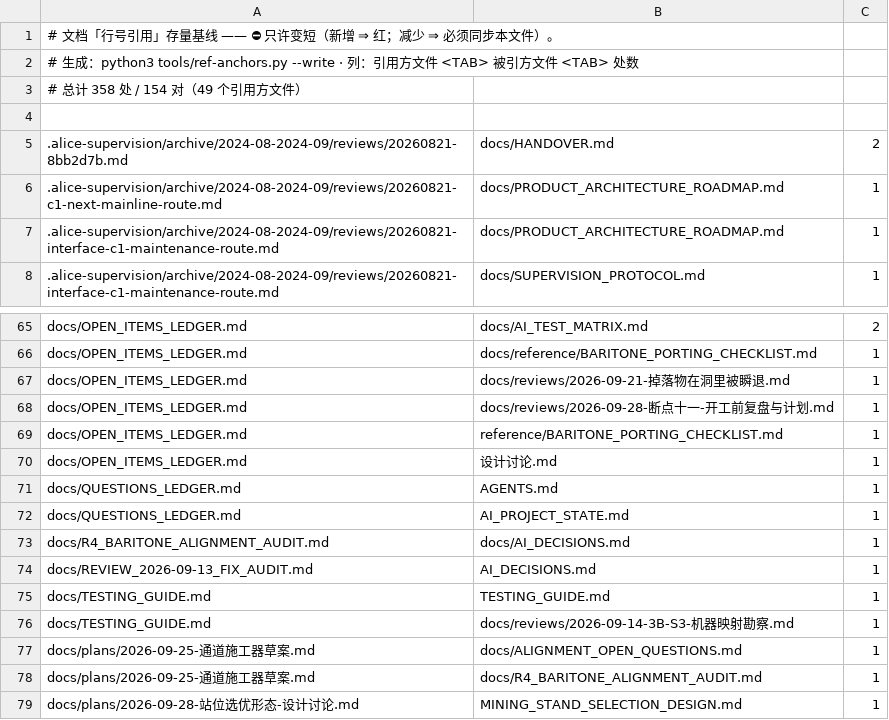
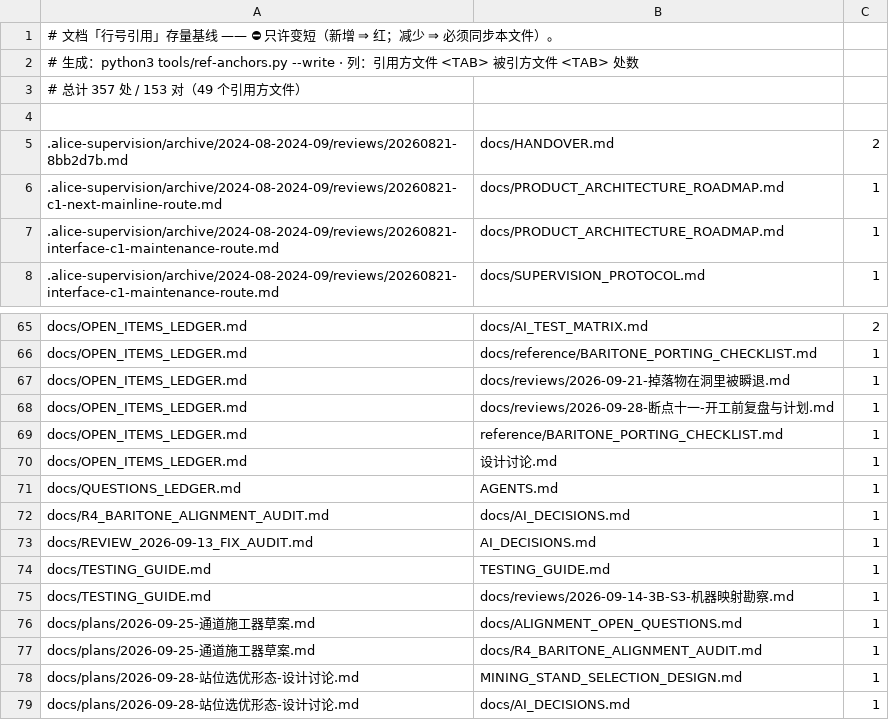
Before and after one commit to dddgn486/Alice-mcbot, a TSV file: tools/ref-anchor-baseline.tsv, drawn as a sheet; only a part is shown, gaps mark what is left out; the shorter side is filled out with more unchanged rows.

```diff
--- a/tools/ref-anchor-baseline.tsv
+++ b/tools/ref-anchor-baseline.tsv
@@ -2,3 +2,3 @@
 # 生成：python3 tools/ref-anchors.py --write　·　列：引用方文件 <TAB> 被引方文件 <TAB> 处数
-# 总计 358 处 / 154 对（49 个引用方文件）
+# 总计 357 处 / 153 对（49 个引用方文件）
 
@@ -71,3 +71,2 @@ docs/OPEN_ITEMS_LEDGER.md	设计讨论.md	1
 docs/QUESTIONS_LEDGER.md	AGENTS.md	1
-docs/QUESTIONS_LEDGER.md	AI_PROJECT_STATE.md	1
 docs/R4_BARITONE_ALIGNMENT_AUDIT.md	docs/AI_DECISIONS.md	1
```
Also changed, not shown: 6 other files.
